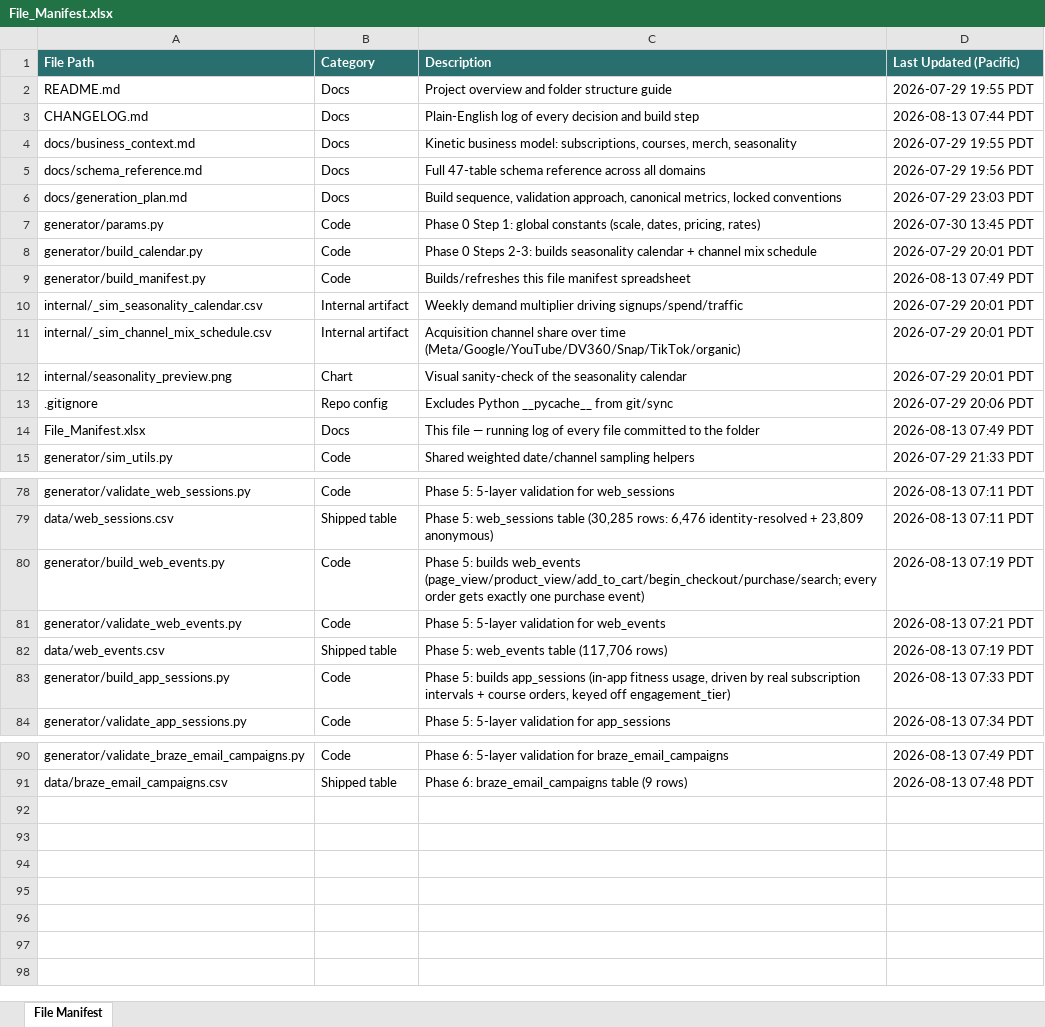
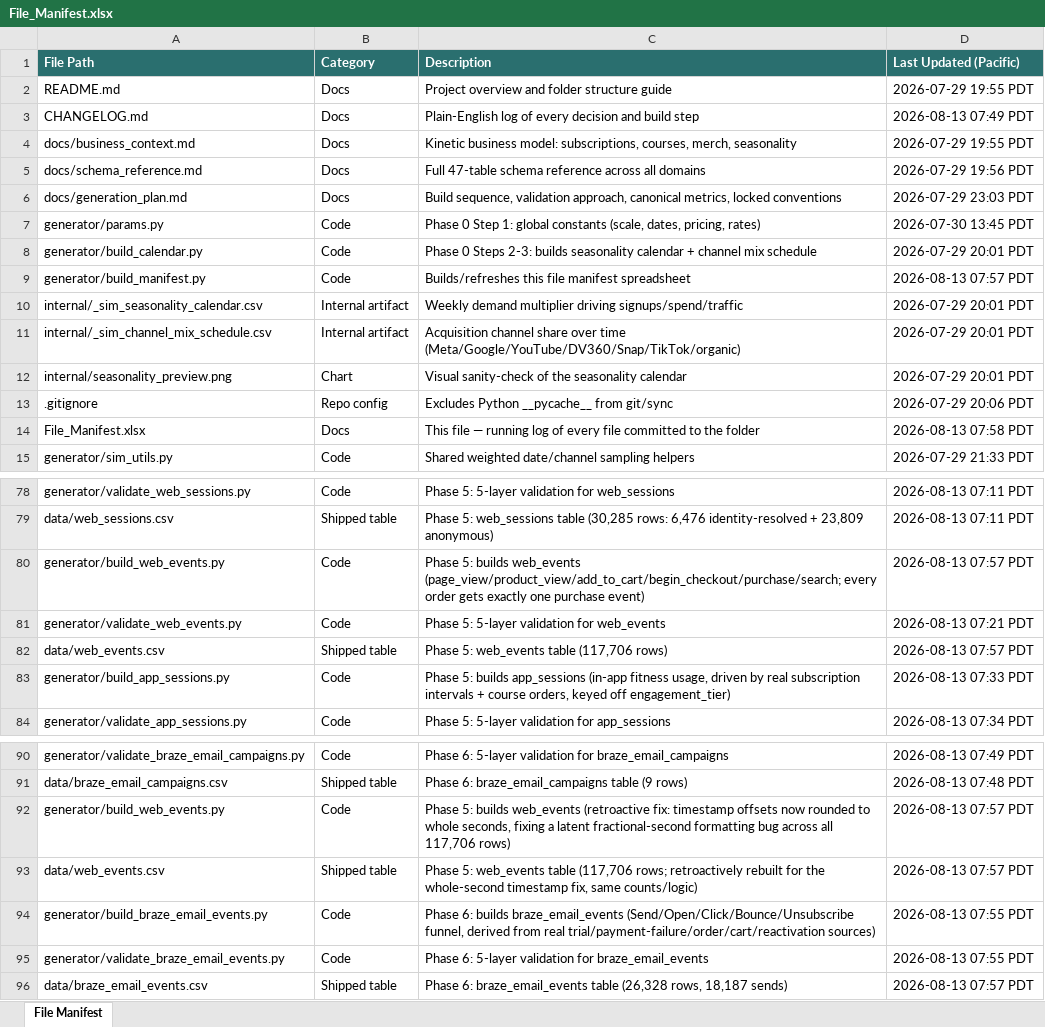
Before and after one commit to bencool85/kinetic-data-project, an Excel workbook: File_Manifest.xlsx, sheet File Manifest, drawn as a sheet; only a part is shown, gaps mark what is left out; values as stored, in another font and other column widths than the file's, no borders; the diff names each change by its address in the sheet, - before the commit and + after, or states it on an @@ line.

```diff
--- a/File_Manifest.xlsx (sheet File Manifest)
+++ b/File_Manifest.xlsx (sheet File Manifest)
-D3 (Last Updated (Pacific)): 2026-08-13 07:44 PDT
+D3 (Last Updated (Pacific)): 2026-08-13 07:49 PDT
-D9 (Last Updated (Pacific)): 2026-08-13 07:49 PDT
+D9 (Last Updated (Pacific)): 2026-08-13 07:57 PDT
-D14 (Last Updated (Pacific)): 2026-08-13 07:49 PDT
+D14 (Last Updated (Pacific)): 2026-08-13 07:58 PDT
-D80 (Last Updated (Pacific)): 2026-08-13 07:19 PDT
+D80 (Last Updated (Pacific)): 2026-08-13 07:57 PDT
-D82 (Last Updated (Pacific)): 2026-08-13 07:19 PDT
+D82 (Last Updated (Pacific)): 2026-08-13 07:57 PDT
+row 92: generator/build_web_events.py | Code | Phase 5: builds web_events (retroactive fix: timestamp offsets now rounded to whole seconds, fixing a latent fractional-second formatting bug across all 117,706 rows) | 2026-08-13 07:57 PDT
+row 93: data/web_events.csv | Shipped table | Phase 5: web_events table (117,706 rows; retroactively rebuilt for the whole-second timestamp fix, same counts/logic) | 2026-08-13 07:57 PDT
+row 94: generator/build_braze_email_events.py | Code | Phase 6: builds braze_email_events (Send/Open/Click/Bounce/Unsubscribe funnel, derived from real trial/payment-failure/order/cart/reactivation sources) | 2026-08-13 07:55 PDT
+row 95: generator/validate_braze_email_events.py | Code | Phase 6: 5-layer validation for braze_email_events | 2026-08-13 07:55 PDT
+row 96: data/braze_email_events.csv | Shipped table | Phase 6: braze_email_events table (26,328 rows, 18,187 sends) | 2026-08-13 07:57 PDT
```
Also changed, not shown: 7 other files.
